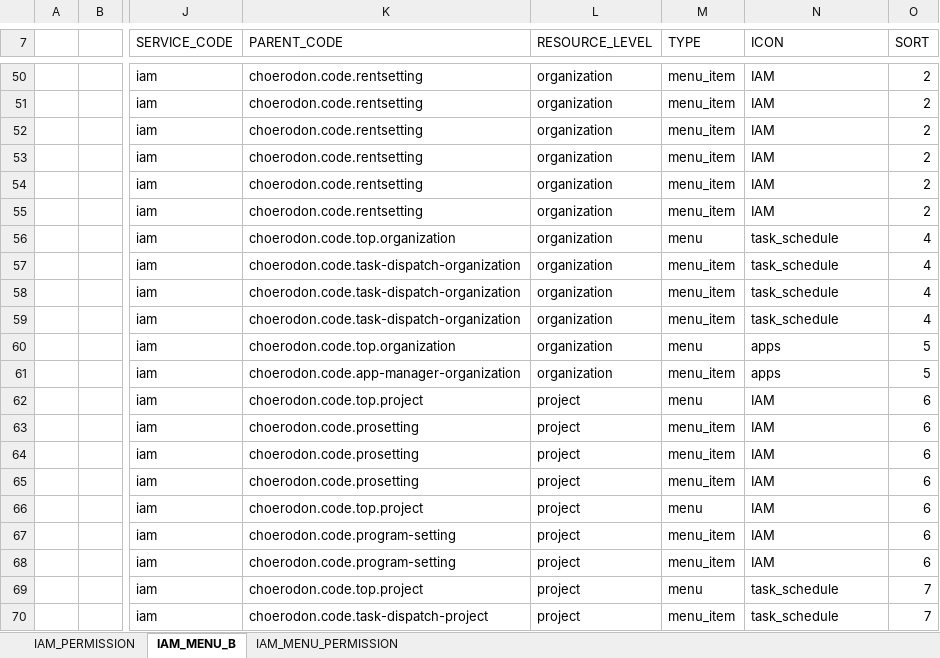
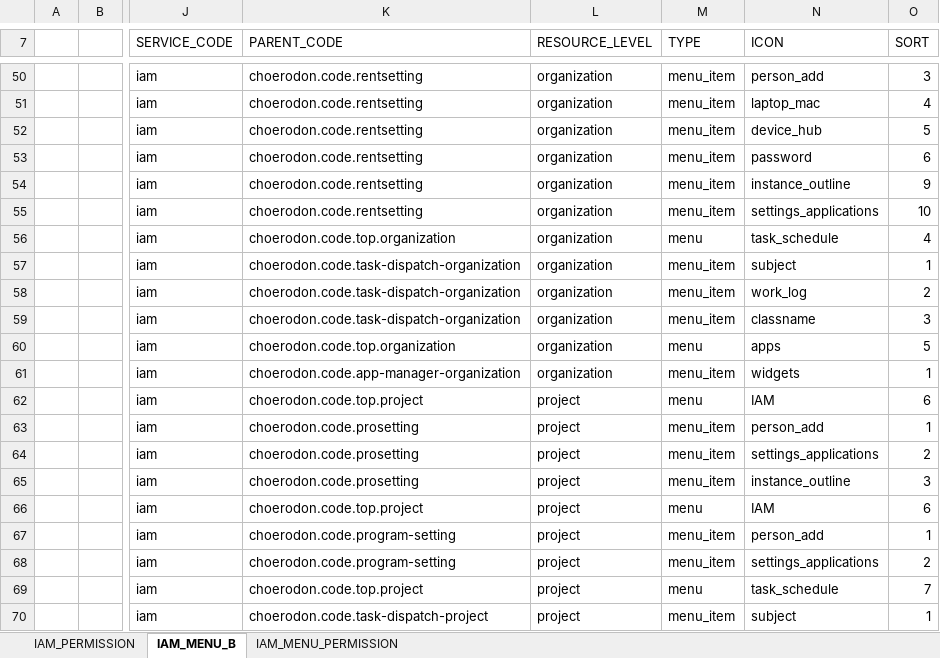
Before and after one commit to choerodon/iam-service, an Excel workbook: src/main/resources/script/front/micro-service-init-data.xlsx, sheet IAM_MENU_B, drawn as a sheet; only a part is shown, gaps mark what is left out; values as stored, in another font and other column widths than the file's, no borders; the diff covers the shown part only; the diff names each change by its address in the sheet, - before the commit and + after, or states it on an @@ line.

```diff
--- a/src/main/resources/script/front/micro-service-init-data.xlsx (sheet IAM_MENU_B)
+++ b/src/main/resources/script/front/micro-service-init-data.xlsx (sheet IAM_MENU_B)
-N50 (ICON): IAM
+N50 (ICON): person_add
-O50 (SORT): 2
+O50 (SORT): 3
-N51 (ICON): IAM
+N51 (ICON): laptop_mac
-O51 (SORT): 2
+O51 (SORT): 4
-N52 (ICON): IAM
+N52 (ICON): device_hub
-O52 (SORT): 2
+O52 (SORT): 5
-N53 (ICON): IAM
+N53 (ICON): password
-O53 (SORT): 2
+O53 (SORT): 6
-N54 (ICON): IAM
+N54 (ICON): instance_outline
-O54 (SORT): 2
+O54 (SORT): 9
-N55 (ICON): IAM
+N55 (ICON): settings_applications
-O55 (SORT): 2
+O55 (SORT): 10
-N57 (ICON): task_schedule
+N57 (ICON): subject
-O57 (SORT): 4
+O57 (SORT): 1
-N58 (ICON): task_schedule
+N58 (ICON): work_log
-O58 (SORT): 4
+O58 (SORT): 2
-N59 (ICON): task_schedule
+N59 (ICON): classname
-O59 (SORT): 4
+O59 (SORT): 3
-N61 (ICON): apps
+N61 (ICON): widgets
-O61 (SORT): 5
+O61 (SORT): 1
-N63 (ICON): IAM
+N63 (ICON): person_add
-O63 (SORT): 6
+O63 (SORT): 1
-N64 (ICON): IAM
+N64 (ICON): settings_applications
-O64 (SORT): 6
+O64 (SORT): 2
-N65 (ICON): IAM
+N65 (ICON): instance_outline
-O65 (SORT): 6
+O65 (SORT): 3
-N67 (ICON): IAM
+N67 (ICON): person_add
-O67 (SORT): 6
+O67 (SORT): 1
-N68 (ICON): IAM
+N68 (ICON): settings_applications
-O68 (SORT): 6
+O68 (SORT): 2
-N70 (ICON): task_schedule
+N70 (ICON): subject
-O70 (SORT): 7
+O70 (SORT): 1
```
Also changed, not shown: 77 edited cells elsewhere in this sheet.
